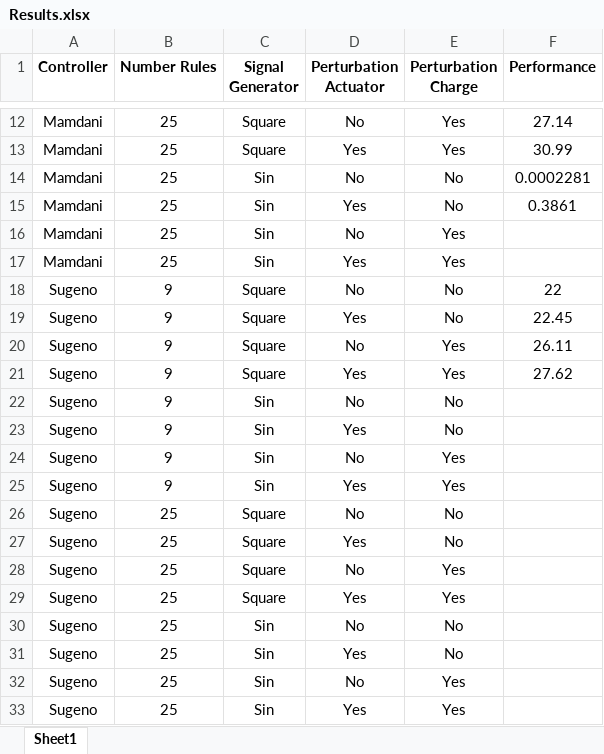
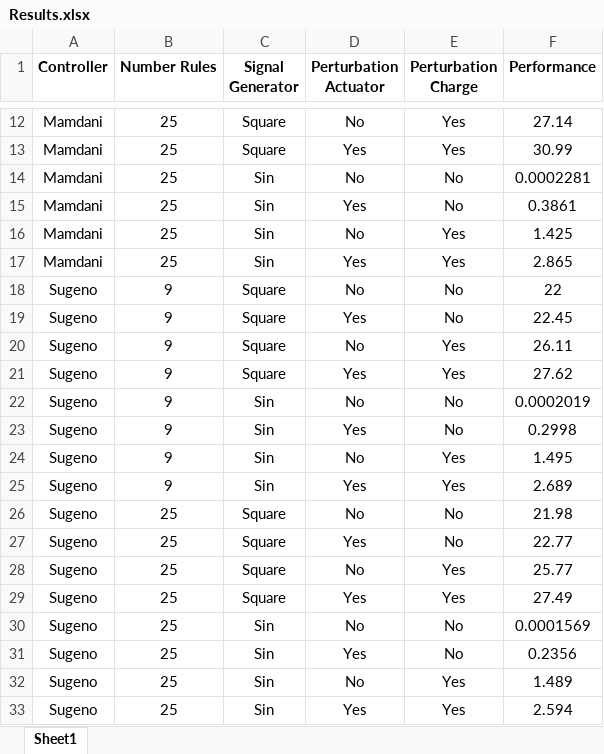
Before and after one commit to jpleitao/Aprendizagem-Computacional, an Excel workbook: TP4/Results.xlsx, sheet Sheet1, drawn as a sheet; only a part is shown, gaps mark what is left out; values as stored, in another font and other column widths than the file's, no borders; the diff names each change by its address in the sheet, - before the commit and + after, or states it on an @@ line.

Commit message:
Final Results

```diff
--- a/TP4/Results.xlsx (sheet Sheet1)
+++ b/TP4/Results.xlsx (sheet Sheet1)
-F16 (Performance): (empty)
+F16 (Performance): 1.425
-F17 (Performance): (empty)
+F17 (Performance): 2.865
-F22 (Performance): (empty)
+F22 (Performance): 0.0002019
-F23 (Performance): (empty)
+F23 (Performance): 0.2998
-F24 (Performance): (empty)
+F24 (Performance): 1.495
-F25 (Performance): (empty)
+F25 (Performance): 2.689
-F26 (Performance): (empty)
+F26 (Performance): 21.98
-F27 (Performance): (empty)
+F27 (Performance): 22.77
-F28 (Performance): (empty)
+F28 (Performance): 25.77
-F29 (Performance): (empty)
+F29 (Performance): 27.49
-F30 (Performance): (empty)
+F30 (Performance): 0.0001569
-F31 (Performance): (empty)
+F31 (Performance): 0.2356
-F32 (Performance): (empty)
+F32 (Performance): 1.489
-F33 (Performance): (empty)
+F33 (Performance): 2.594
```
